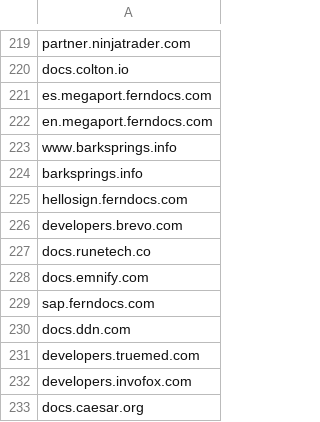
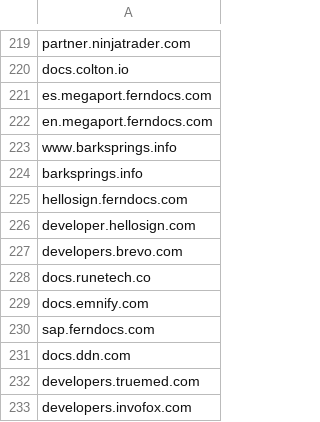
Before and after one commit to alecharmon/fern-platform, a CSV file: scripts/monitor/sites.csv, drawn as a sheet; only a part is shown, gaps mark what is left out; the shorter side is filled out with more unchanged rows; the diff names each change by its address in the sheet, - before the commit and + after, or states it on an @@ line.

```diff
--- a/scripts/monitor/sites.csv
+++ b/scripts/monitor/sites.csv
+row 226: developer.hellosign.com
```
